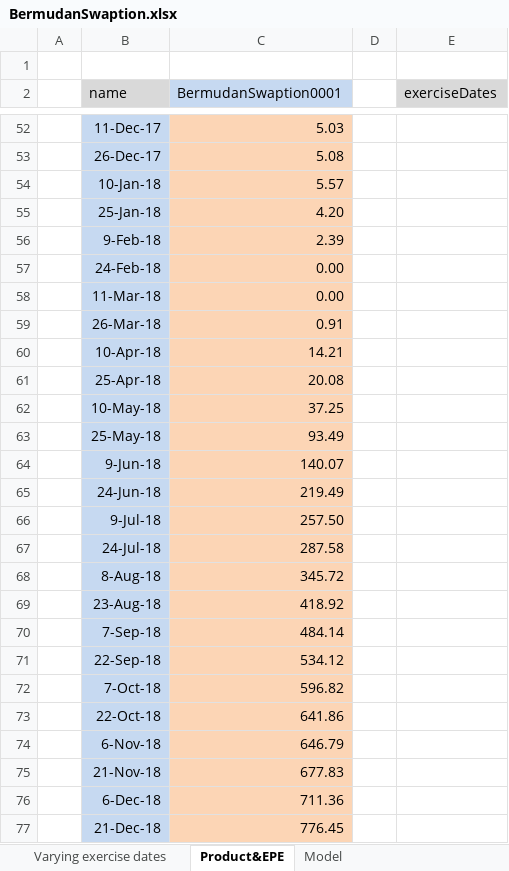
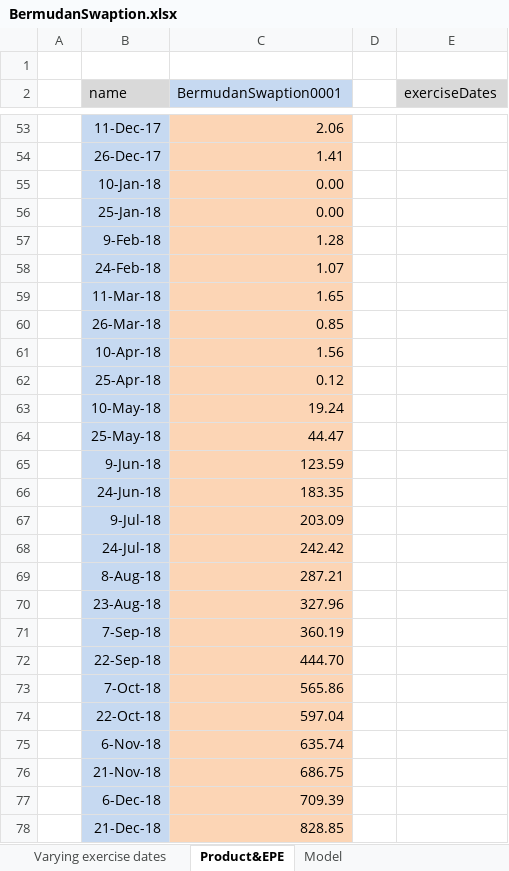
Before and after one commit to JamesLTaylor/QuantSA, an Excel workbook: ExcelExamples/BermudanSwaption.xlsx, sheet Product&EPE, drawn as a sheet; only a part is shown, gaps mark what is left out; values as stored, in another font and other column widths than the file's, no borders; charts and pictures not drawn; addresses are those after the commit; the diff covers the shown part only; the diff names each change by its address in the sheet, - before the commit and + after, or states it on an @@ line.

```diff
--- a/ExcelExamples/BermudanSwaption.xlsx (sheet Product&EPE)
+++ b/ExcelExamples/BermudanSwaption.xlsx (sheet Product&EPE)
-C53 (BermudanSwaption0001): 5.03
+C53 (BermudanSwaption0001): 2.06
-C54 (BermudanSwaption0001): 5.08
+C54 (BermudanSwaption0001): 1.41
-C55 (BermudanSwaption0001): 5.57
+C55 (BermudanSwaption0001): 0.00
-C56 (BermudanSwaption0001): 4.20
+C56 (BermudanSwaption0001): 0.00
-C57 (BermudanSwaption0001): 2.39
+C57 (BermudanSwaption0001): 1.28
-C58 (BermudanSwaption0001): 0.00
+C58 (BermudanSwaption0001): 1.07
-C59 (BermudanSwaption0001): 0.00
+C59 (BermudanSwaption0001): 1.65
-C60 (BermudanSwaption0001): 0.91
+C60 (BermudanSwaption0001): 0.85
-C61 (BermudanSwaption0001): 14.21
+C61 (BermudanSwaption0001): 1.56
-C62 (BermudanSwaption0001): 20.08
+C62 (BermudanSwaption0001): 0.12
-C63 (BermudanSwaption0001): 37.25
+C63 (BermudanSwaption0001): 19.24
-C64 (BermudanSwaption0001): 93.49
+C64 (BermudanSwaption0001): 44.47
-C65 (BermudanSwaption0001): 140.07
+C65 (BermudanSwaption0001): 123.59
-C66 (BermudanSwaption0001): 219.49
+C66 (BermudanSwaption0001): 183.35
-C67 (BermudanSwaption0001): 257.50
+C67 (BermudanSwaption0001): 203.09
-C68 (BermudanSwaption0001): 287.58
+C68 (BermudanSwaption0001): 242.42
-C69 (BermudanSwaption0001): 345.72
+C69 (BermudanSwaption0001): 287.21
-C70 (BermudanSwaption0001): 418.92
+C70 (BermudanSwaption0001): 327.96
-C71 (BermudanSwaption0001): 484.14
+C71 (BermudanSwaption0001): 360.19
-C72 (BermudanSwaption0001): 534.12
+C72 (BermudanSwaption0001): 444.70
-C73 (BermudanSwaption0001): 596.82
+C73 (BermudanSwaption0001): 565.86
-C74 (BermudanSwaption0001): 641.86
+C74 (BermudanSwaption0001): 597.04
-C75 (BermudanSwaption0001): 646.79
+C75 (BermudanSwaption0001): 635.74
-C76 (BermudanSwaption0001): 677.83
+C76 (BermudanSwaption0001): 686.75
-C77 (BermudanSwaption0001): 711.36
+C77 (BermudanSwaption0001): 709.39
-C78 (BermudanSwaption0001): 776.45
+C78 (BermudanSwaption0001): 828.85
```
Also changed, not shown: 1 added row and 95 edited cells elsewhere in this sheet, sheet Varying exercise dates, sheet Model, formulas that keep their value, charts or pictures, ExcelExamples/Introduction.xlsx, 22 other files.
